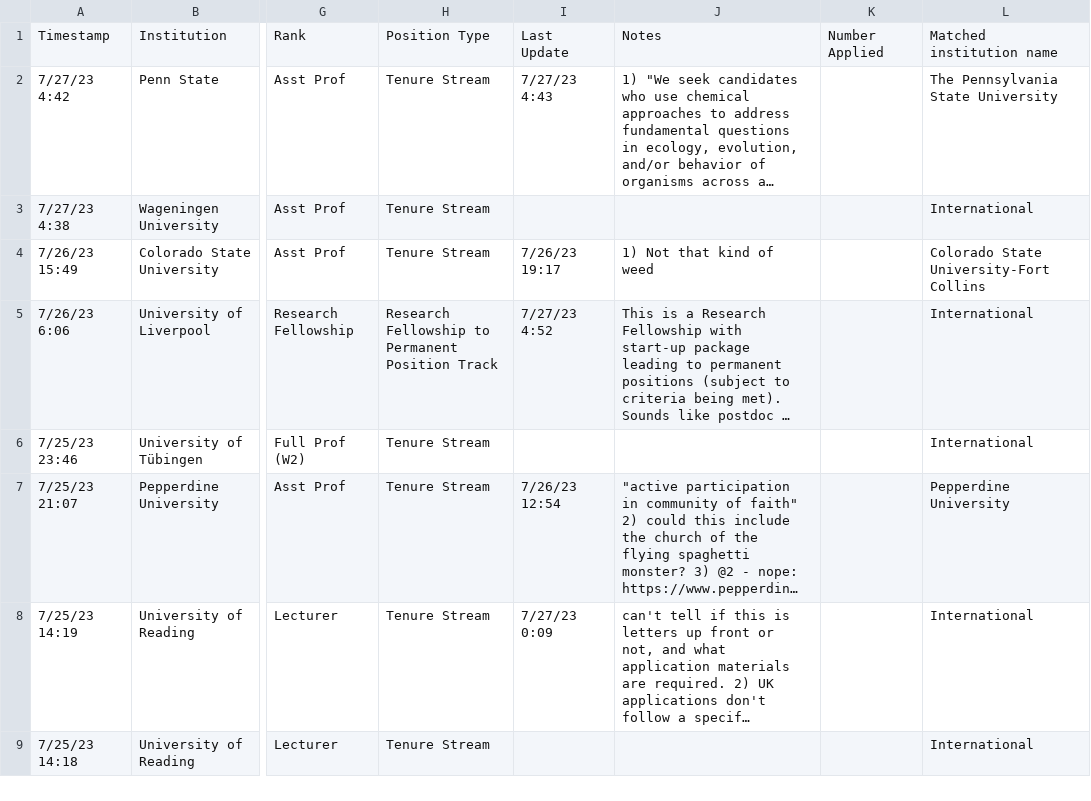
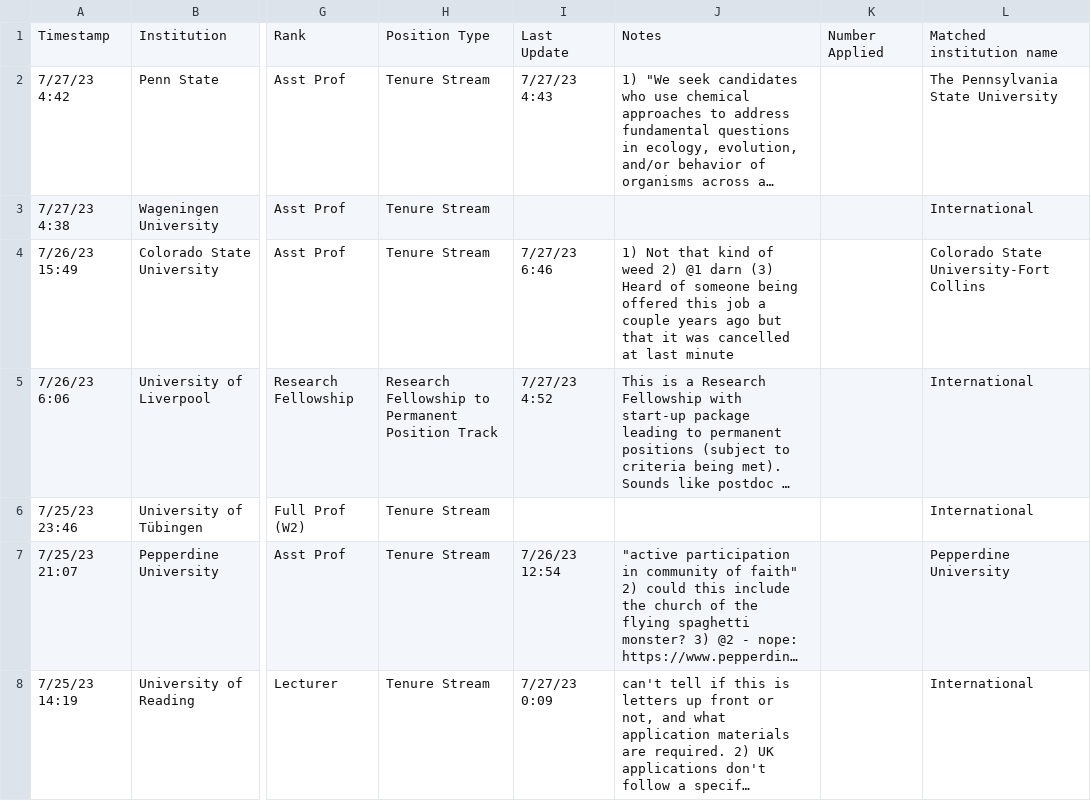
Before and after one commit to eddelbuettel/ecoevojobsR, a CSV file: data-raw/ecoevojobsR_faculty.csv, drawn as a sheet; only a part is shown, gaps mark what is left out; the shorter side is filled out with more unchanged rows; long unchanged cells end in …; the diff covers the shown part only; the diff names each change by its address in the sheet, - before the commit and + after, or states it on an @@ line.

```diff
--- a/data-raw/ecoevojobsR_faculty.csv
+++ b/data-raw/ecoevojobsR_faculty.csv
-I4: 7/26/23 19:17
+I4: 7/27/23 6:46
-J4: …of weed
+J4: …of weed 2) @1 darn (3) Heard of someone being offered this job a couple years ago but that it was cancelled at last minute
```
Also changed, not shown: 4 edited cells elsewhere in this file, 1 other file.
